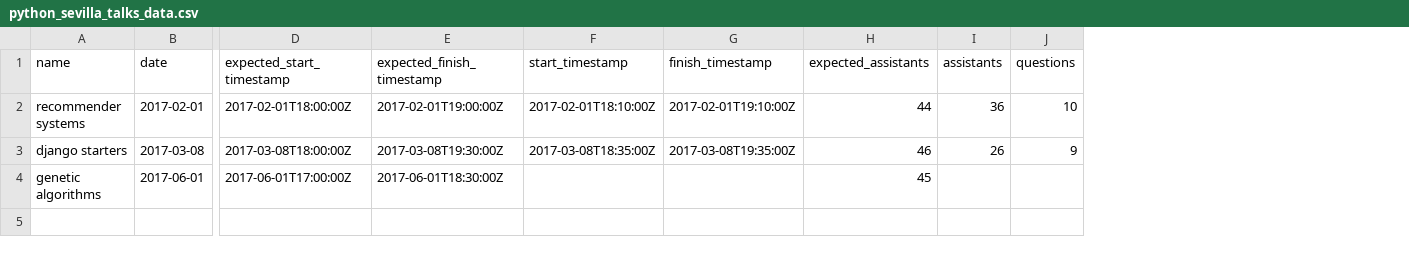
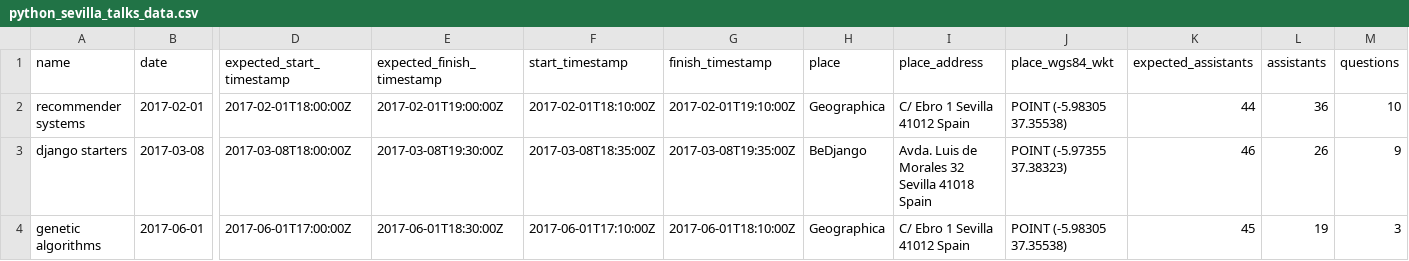
Before and after one commit to python-sevilla/meetups, a CSV file: python_sevilla_talks_data.csv, drawn as a sheet; only a part is shown, gaps mark what is left out; addresses are those after the commit; the diff names each change by its address in the sheet, - before the commit and + after, or states it on an @@ line.

Commit message:
Completed info for gen.agl. talk

```diff
--- a/python_sevilla_talks_data.csv
+++ b/python_sevilla_talks_data.csv
+column H (place), rows 2-4: Geographica | BeDjango | Geographica
+column I (place_address), rows 2-4: C/ Ebro 1 Sevilla 41012 Spain | Avda. Luis de Morales 32 Sevilla 41018 Spain | C/ Ebro 1 Sevilla 41012 Spain
+column J (place_wgs84_wkt), rows 2-4: POINT (-5.98305 37.35538) | POINT (-5.97355 37.38323) | POINT (-5.98305 37.35538)
-F4 (start_timestamp): (empty)
+F4 (start_timestamp): 2017-06-01T17:10:00Z
-G4 (finish_timestamp): (empty)
+G4 (finish_timestamp): 2017-06-01T18:10:00Z
-L4 (assistants): (empty)
+L4 (assistants): 19
-M4 (questions): (empty)
+M4 (questions): 3
```
Also changed, not shown: 1 other file.
